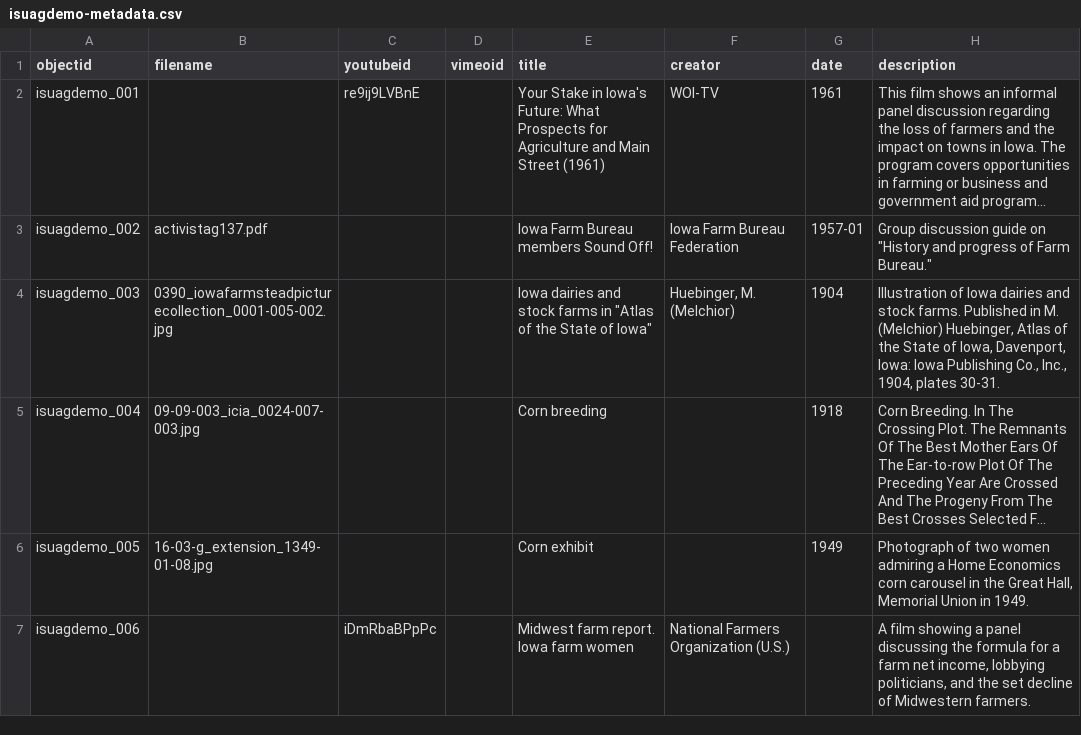
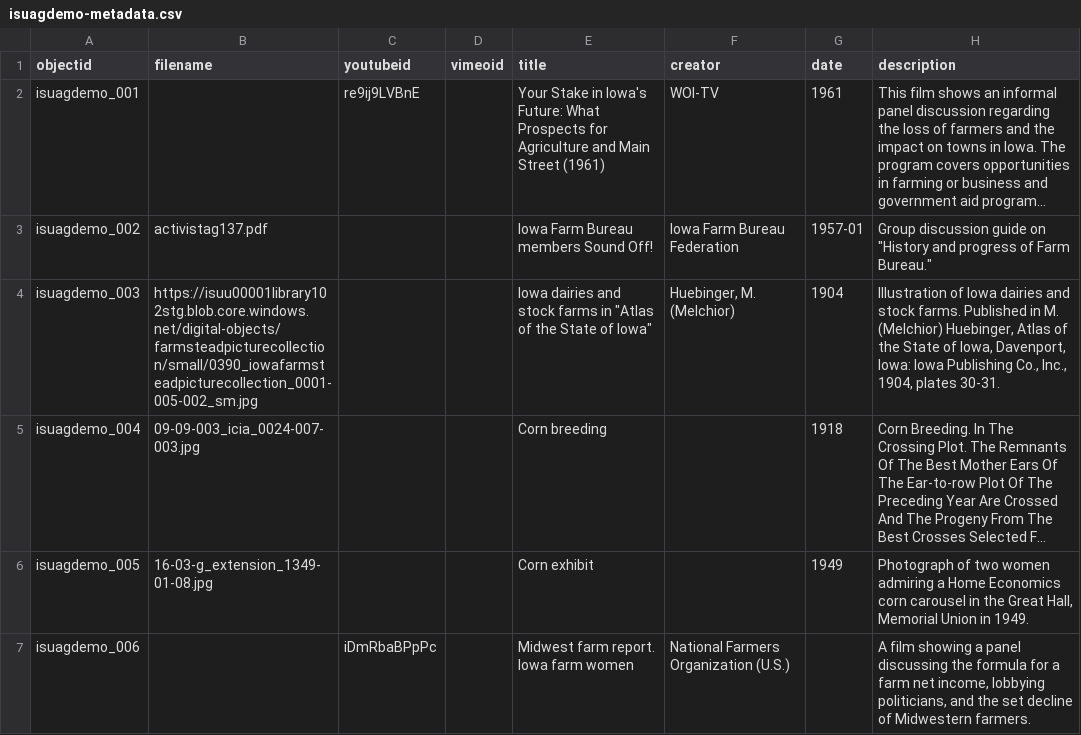
Before and after one commit to emanderson811/gh-test, a CSV file: _data/isuagdemo-metadata.csv, drawn as a sheet; only a part is shown; long unchanged cells end in …; the diff names each change by its address in the sheet, - before the commit and + after, or states it on an @@ line.

Commit message:
Add new demo metadata

```diff
--- a/_data/isuagdemo-metadata.csv
+++ b/_data/isuagdemo-metadata.csv
-B4 (filename): 0390_iowafarmsteadpicturecollection_0001-005-002.jpg
+B4 (filename): https://isuu00001library102stg.blob.core.windows.net/digital-objects/farmsteadpicturecollection/small/0390_iowafarmsteadpicturecollection_0001-005-002_sm.jpg
```
